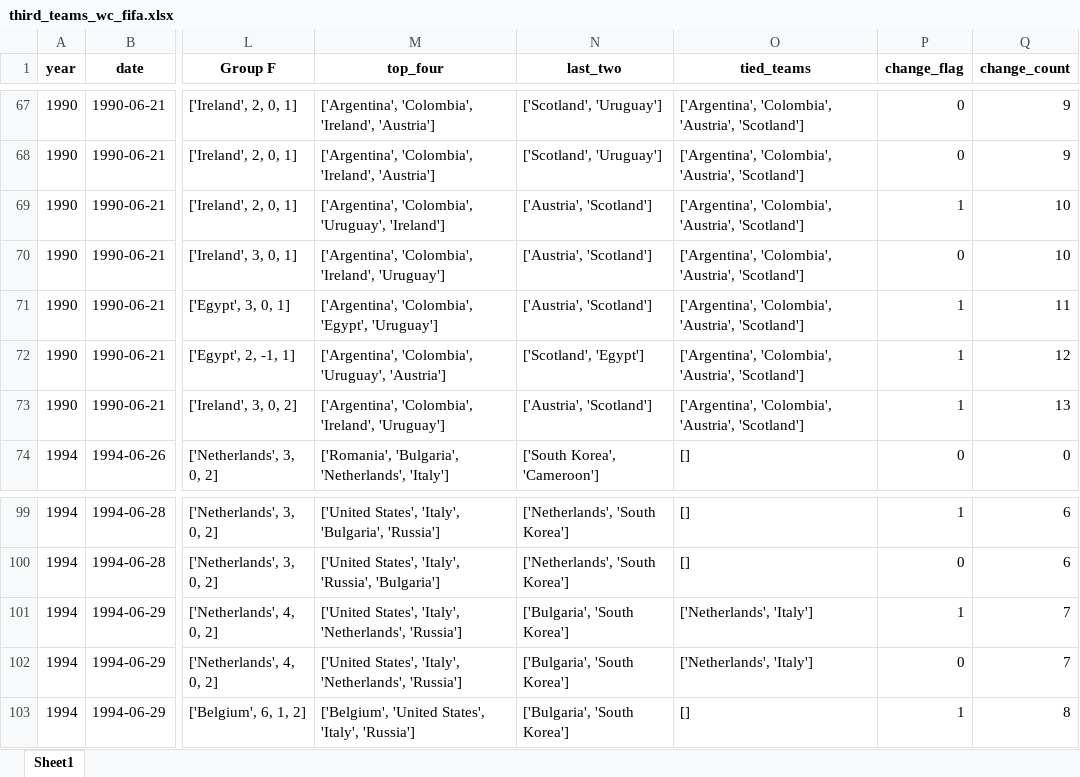
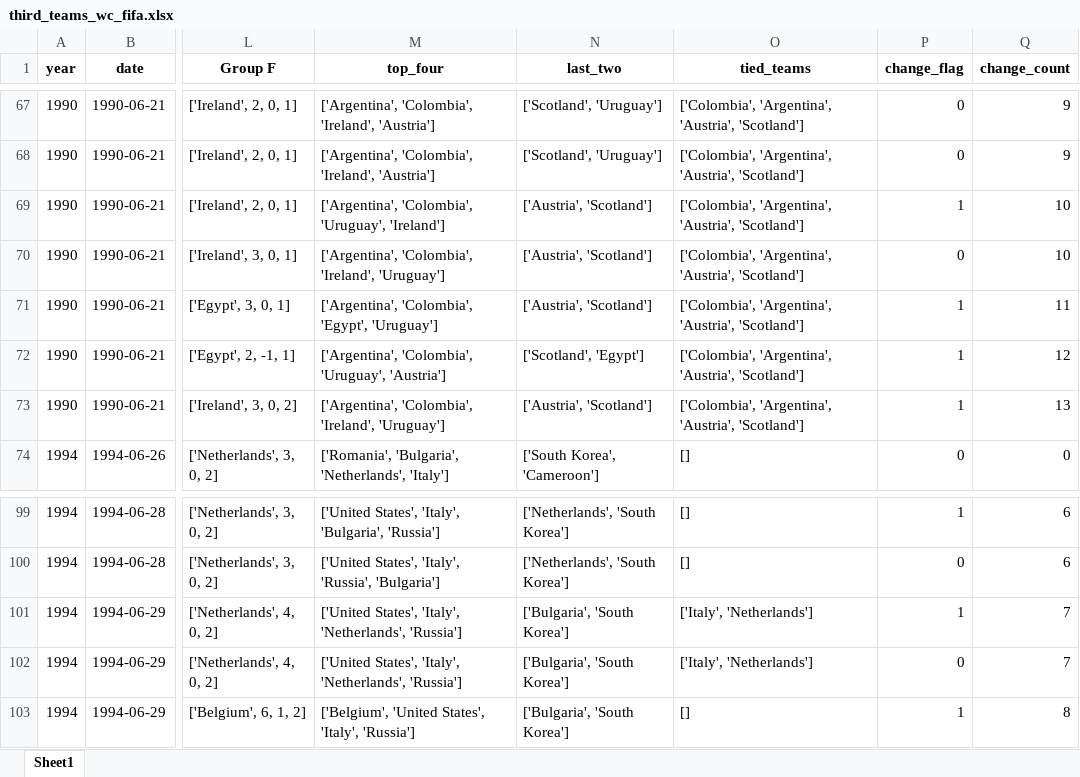
Before and after one commit to AEGDDI/tiebreak_wc, an Excel workbook: data/out/wiki/men/fifa/wc/third_teams_wc_fifa.xlsx, sheet Sheet1, drawn as a sheet; only a part is shown, gaps mark what is left out; values as stored, in another font and other column widths than the file's, no borders; the diff covers the shown part only; the diff names each change by its address in the sheet, - before the commit and + after, or states it on an @@ line.

```diff
--- a/data/out/wiki/men/fifa/wc/third_teams_wc_fifa.xlsx (sheet Sheet1)
+++ b/data/out/wiki/men/fifa/wc/third_teams_wc_fifa.xlsx (sheet Sheet1)
-O67:O73 (tied_teams): ['Argentina', 'Colombia', 'Austria', 'Scotland']
+O67:O73 (tied_teams): ['Colombia', 'Argentina', 'Austria', 'Scotland']
-O101:O102 (tied_teams): ['Netherlands', 'Italy']
+O101:O102 (tied_teams): ['Italy', 'Netherlands']
```
Also changed, not shown: 27 edited cells elsewhere in this sheet, data/out/wiki/men/fifa/wc/before_last_wc_fifa.xlsx, data/out/wiki/men/fifa/wc/goals_wc_fifa.xlsx, 3 other files.
